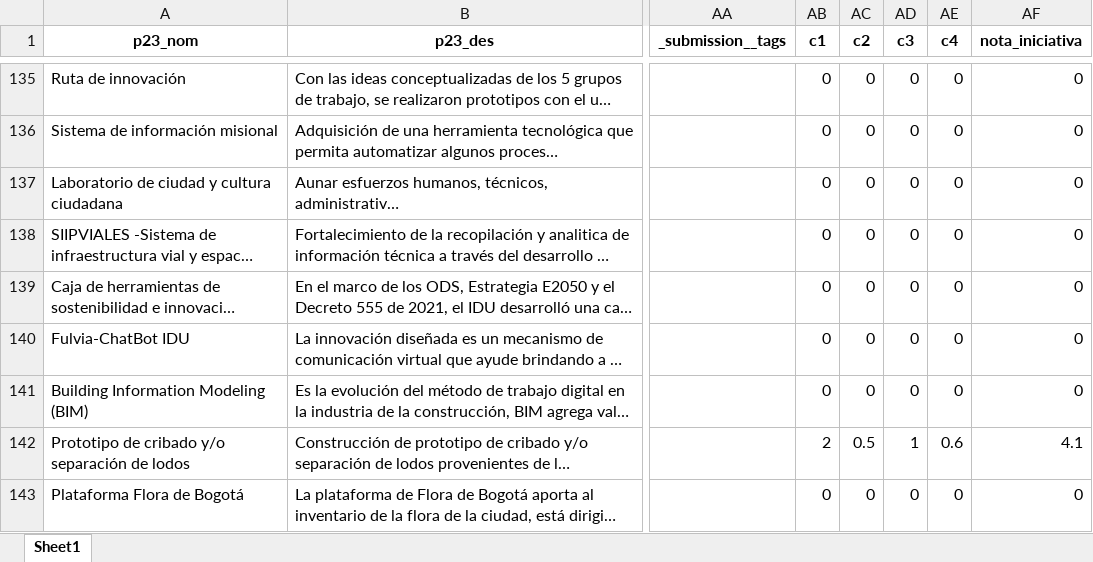
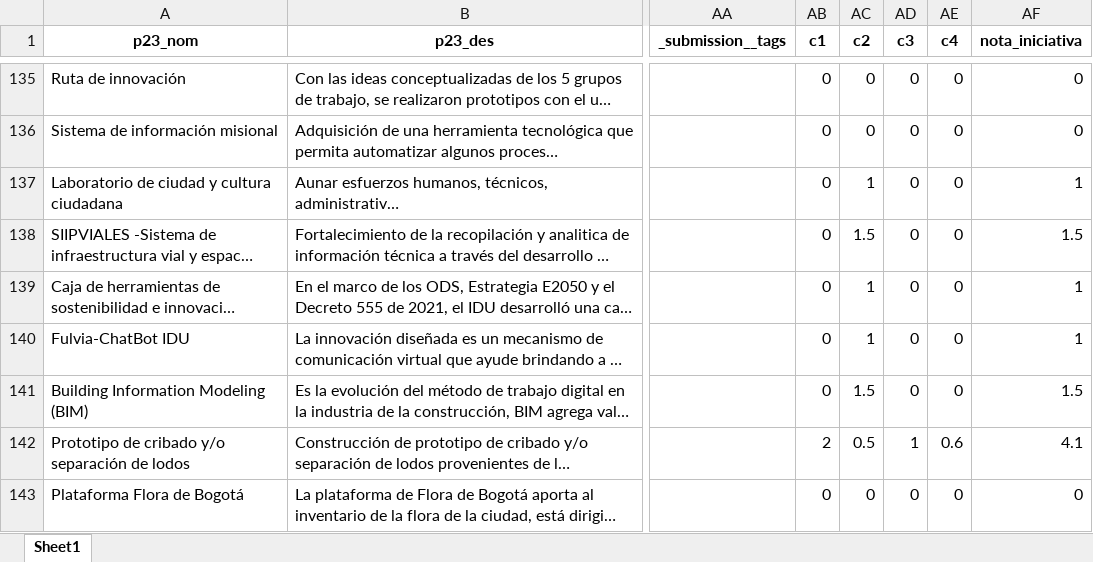
Before and after one commit to Juanjomarg/Aplicativo-Visualizacion-Respuestas-IIP2023, an Excel workbook: files/separadas/repeat_p23.xlsx, sheet Sheet1, drawn as a sheet; only a part is shown, gaps mark what is left out; long unchanged cells end in …; values as stored, in another font and other column widths than the file's, no borders; the diff names each change by its address in the sheet, - before the commit and + after, or states it on an @@ line.

```diff
--- a/files/separadas/repeat_p23.xlsx (sheet Sheet1)
+++ b/files/separadas/repeat_p23.xlsx (sheet Sheet1)
-AC137 (c2): 0
+AC137 (c2): 1
-AF137 (nota_iniciativa): 0
+AF137 (nota_iniciativa): 1
-AC138 (c2): 0
+AC138 (c2): 1.5
-AF138 (nota_iniciativa): 0
+AF138 (nota_iniciativa): 1.5
-AC139:AC140 (c2): 0
+AC139:AC140 (c2): 1
-AF139:AF140 (nota_iniciativa): 0
+AF139:AF140 (nota_iniciativa): 1
-AC141 (c2): 0
+AC141 (c2): 1.5
-AF141 (nota_iniciativa): 0
+AF141 (nota_iniciativa): 1.5
```
Also changed, not shown: files/respuestas/2023/respuestas_2023.xlsx, files/resultados/2023/resultados_2023.xlsx, 7 other files.
